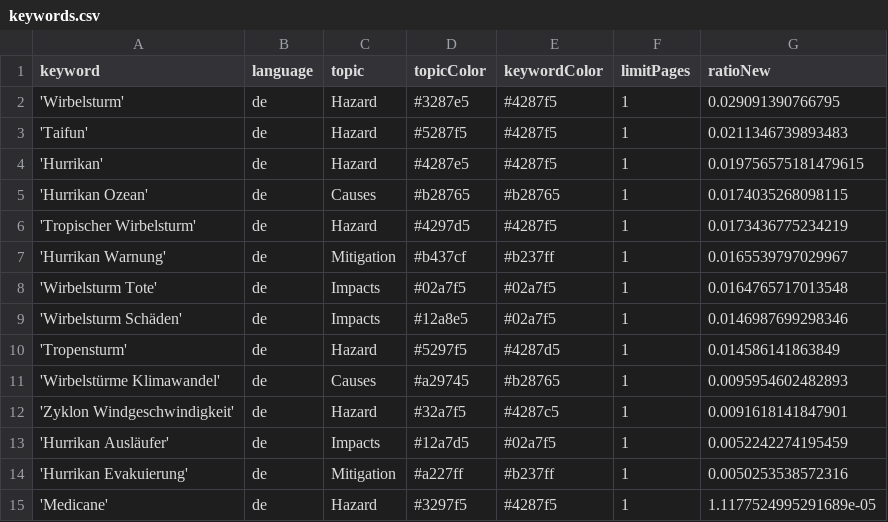
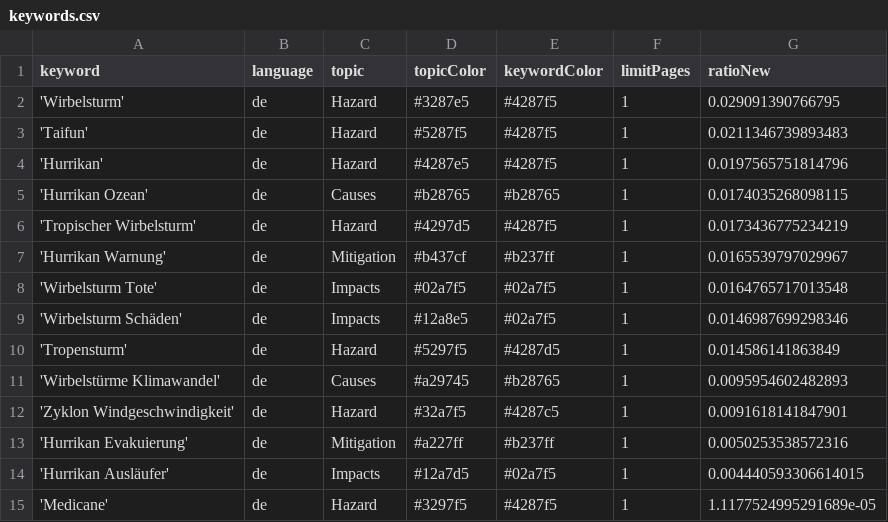
Before and after one commit to liese97-news/HurricaneIsComing, a CSV file: keywords.csv, drawn as a sheet.

Commit message:
Commit from GitHub Actions (harvest:0.0)

```diff
--- a/keywords.csv
+++ b/keywords.csv
@@ -3,3 +3,3 @@ keyword,language,topic,topicColor,keywordColor,limitPages,ratioNew
 'Taifun',de,Hazard,#5287f5,#4287f5,1,0.0211346739893483
-'Hurrikan',de,Hazard,#4287e5,#4287f5,1,0.019756575181479615
+'Hurrikan',de,Hazard,#4287e5,#4287f5,1,0.0197565751814796
 'Hurrikan Ozean',de,Causes,#b28765,#b28765,1,0.0174035268098115
@@ -12,4 +12,4 @@ keyword,language,topic,topicColor,keywordColor,limitPages,ratioNew
 'Zyklon Windgeschwindigkeit',de,Hazard,#32a7f5,#4287c5,1,0.0091618141847901
-'Hurrikan Ausläufer',de,Impacts,#12a7d5,#02a7f5,1,0.0052242274195459
 'Hurrikan Evakuierung',de,Mitigation,#a227ff,#b237ff,1,0.0050253538572316
+'Hurrikan Ausläufer',de,Impacts,#12a7d5,#02a7f5,1,0.004440593306614015
 'Medicane',de,Hazard,#3297f5,#4287f5,1,1.1177524995291689e-05
```
